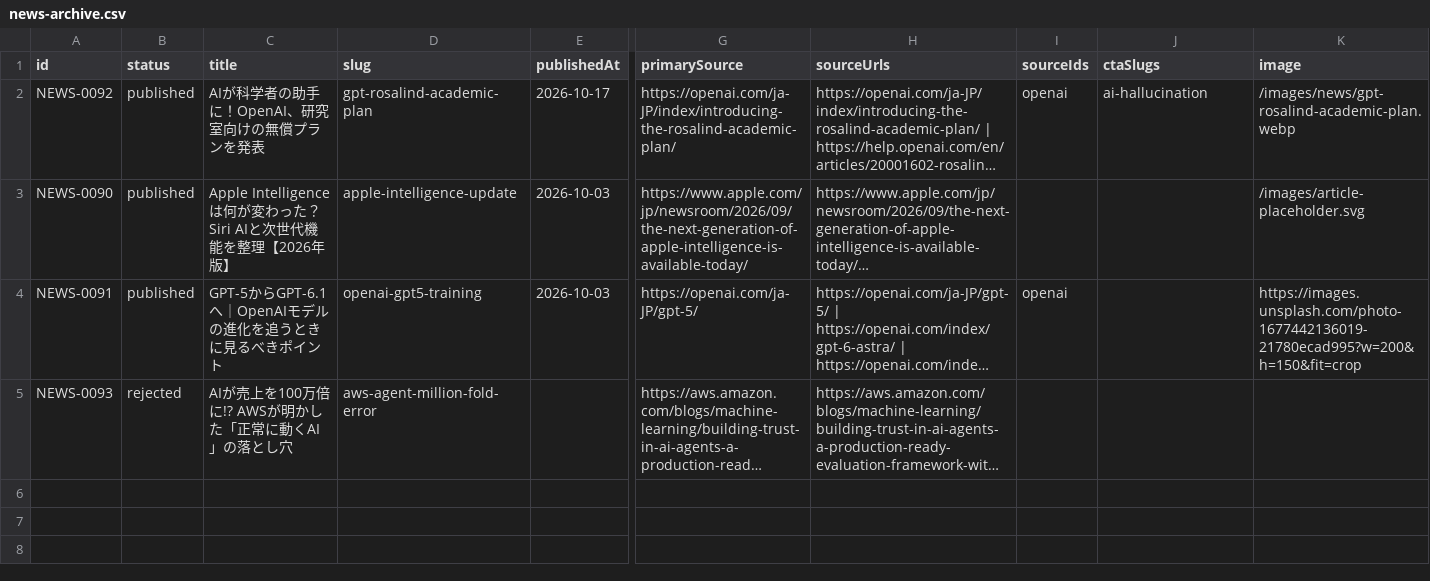
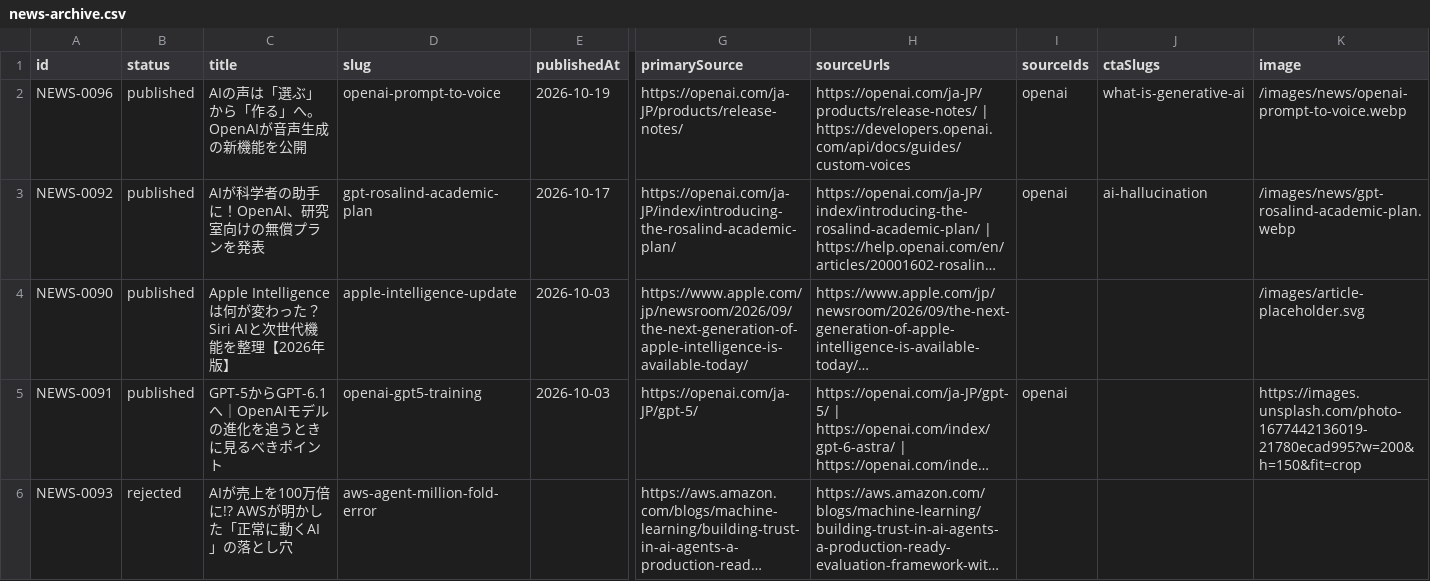
Before and after one commit to naoki20151214-ops/aiportal-app, a CSV file: content/news/news-archive.csv, drawn as a sheet; only a part is shown, gaps mark what is left out; long unchanged cells end in …; rows hold the shown columns only; the diff names each change by its address in the sheet, - before the commit and + after, or states it on an @@ line.

Commit message:
Regenerate matching NEWS-0096 searchable news CSV archive

```diff
--- a/content/news/news-archive.csv
+++ b/content/news/news-archive.csv
+row 2: NEWS-0096 | published | AIの声は「選ぶ」から「作る」へ。OpenAIが音声生成の新機能を公開 | openai-prompt-to-voice | 2026-10-19 | https://openai.com/ja-JP/products/release-notes/ | https://openai.com/ja-JP/products/release-notes/ | https://developers.openai.com/api/docs/guides/custom-voices | openai | what-is-generative-ai | /images/news/openai-prompt-to-voice.webp
```
